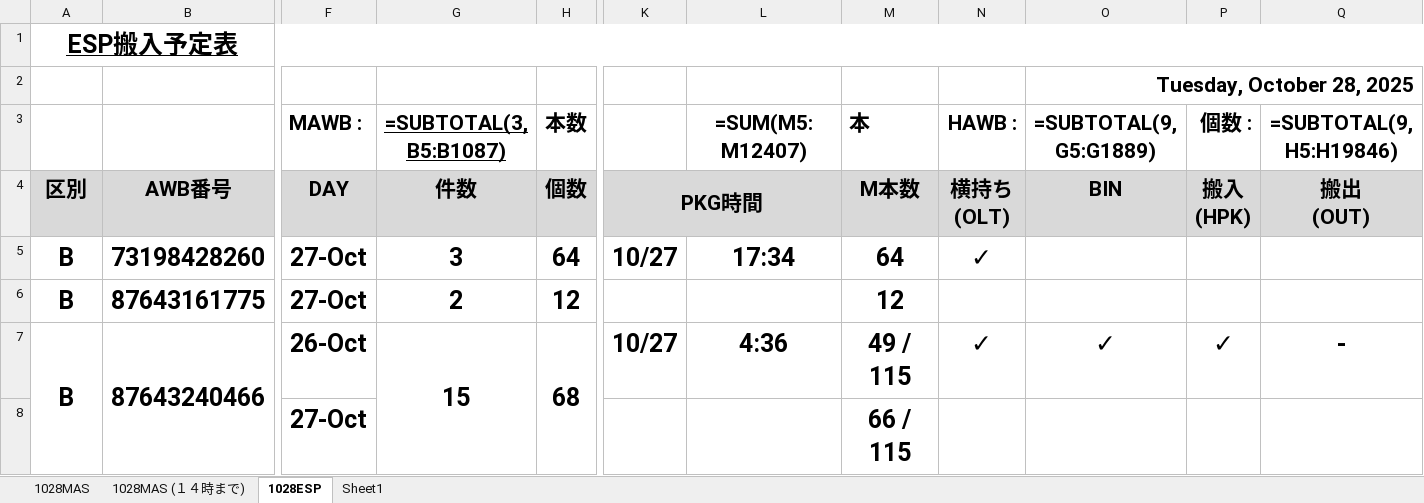
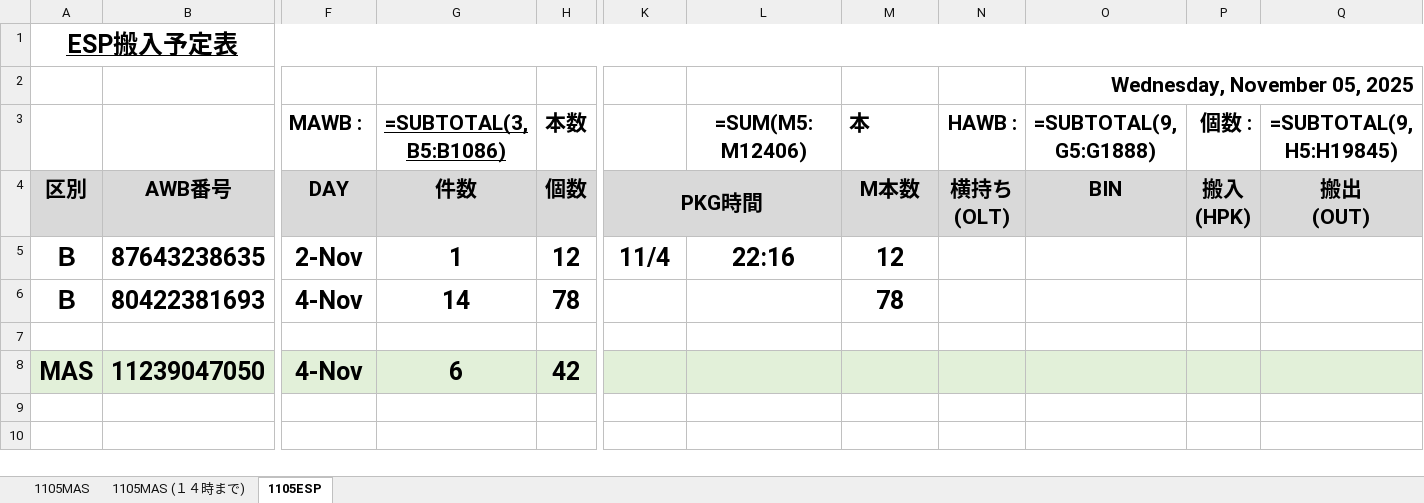
Before and after one commit to tyodelivery02-afk/next-platform-starter, an Excel workbook: temp_input_filled.xlsx, sheet 1105ESP, drawn as a sheet; only a part is shown, gaps mark what is left out; values as stored, in another font and other column widths than the file's, no borders; formulas without a stored value are shown as written; conditional formats not drawn; removed rows and columns are numbered as before the commit, all else as after; rows hold the shown columns only; the diff names each change by its address in the sheet, - before the commit and + after, or states it on an @@ line.

```diff
--- a/temp_input_filled.xlsx (sheet 1105ESP)
+++ b/temp_input_filled.xlsx (sheet 1105ESP)
-sheet tab: 1028MAS
+sheet tab: 1105MAS
-sheet tab: 1028MAS (１４時まで)
+sheet tab: 1105MAS (１４時まで)
-sheet tab: 1028ESP
+sheet tab: 1105ESP
-sheet tab: Sheet1
-O2 (=SUBTOTAL(9,G5:G1888)): Tuesday, October 28, 2025
+O2 (=SUBTOTAL(9,G5:G1888)): Wednesday, November 05, 2025
-G3: =SUBTOTAL(3,B5:B1087)
+G3: =SUBTOTAL(3,B5:B1086)
-L3: =SUM(M5:M12407)
+L3: =SUM(M5:M12406)
-O3: =SUBTOTAL(9,G5:G1889)
+O3: =SUBTOTAL(9,G5:G1888)
-Q3: =SUBTOTAL(9,H5:H19846)
+Q3: =SUBTOTAL(9,H5:H19845)
-row 5: B | 73198428260 | 27-Oct | 3 | 64 | 10/27 | 17:34 | 64 | ✓
-row 6: B | 87643161775 | 27-Oct | 2 | 12 |  |  | 12
-row 7: B | 87643240466 | 26-Oct | 15 | 68 | 10/27 | 4:36 | 49 / 115 | ✓ | ✓ | ✓ | -
+row 5: Ｂ | 87643238635 | 2-Nov | 1 | 12 | 11/4 | 22:16 | 12
+row 6: Ｂ | 80422381693 | 4-Nov | 14 | 78 |  |  | 78
-row 7:  |  | 27-Oct |  |  |  |  | 66 / 115
+row 7: (empty)
+row 8: MAS | 11239047050 | 4-Nov | 6 | 42
```
Also changed, not shown: sheet 1105MAS (１４時まで), sheet 1105MAS, hidden cells, temp_input.xlsx, 2 other files.
